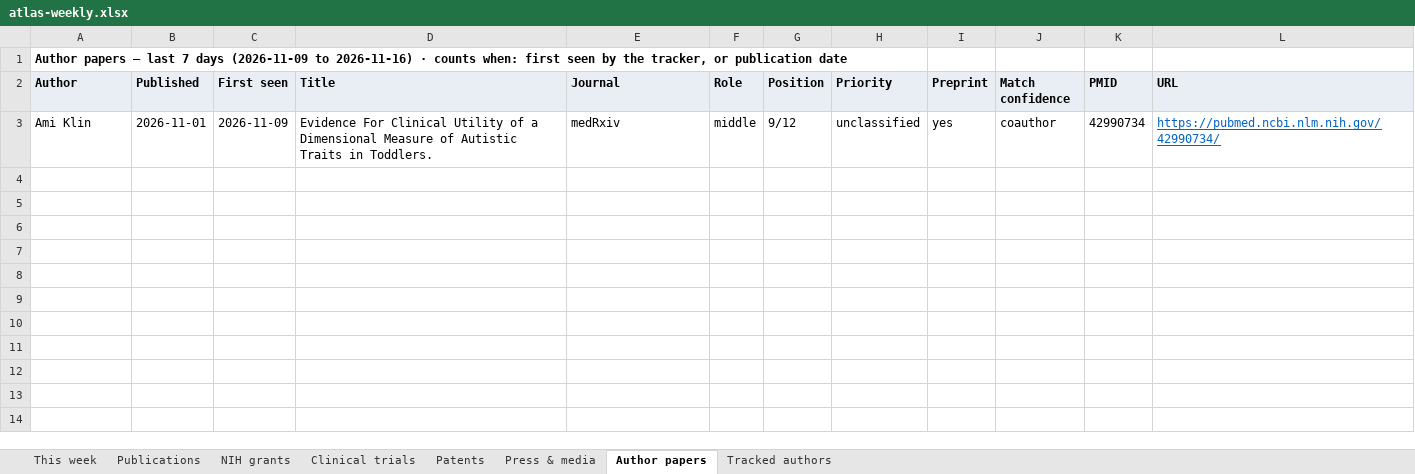
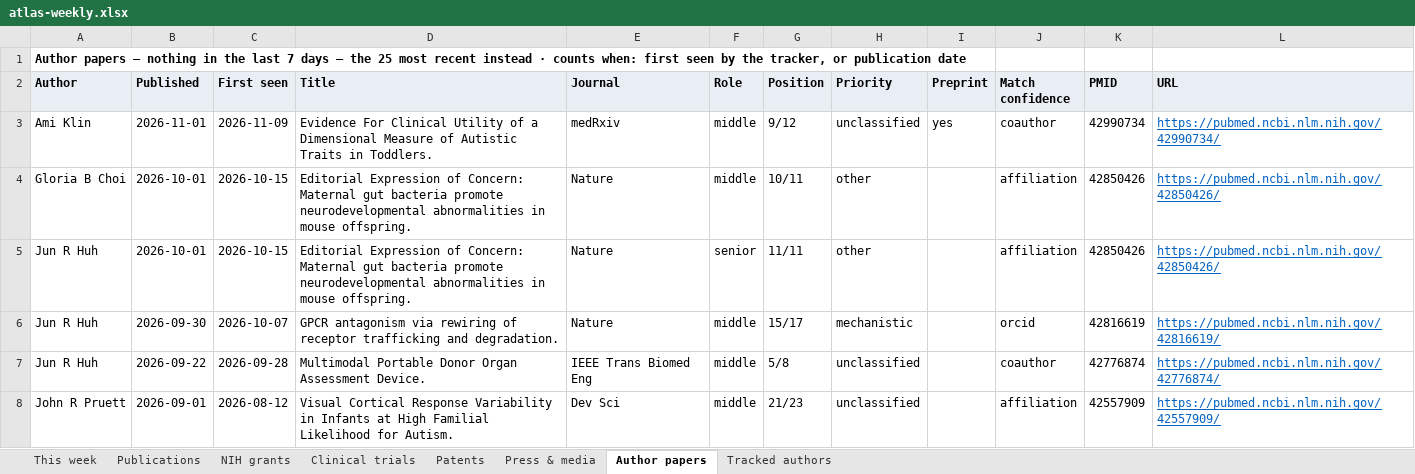
Before and after one commit to Hackern00b22/autism-atlas, an Excel workbook: atlas-weekly.xlsx, sheet Author papers, drawn as a sheet; only a part is shown; values as stored, in another font and other column widths than the file's, no borders; the diff covers the shown part only; the diff names each change by its address in the sheet, - before the commit and + after, or states it on an @@ line.

```diff
--- a/atlas-weekly.xlsx (sheet Author papers)
+++ b/atlas-weekly.xlsx (sheet Author papers)
-A1 (Author): …papers — last 7 days (2026-11-09 to 2026-11-16) · counts…
+A1 (Author): …papers — nothing in the last 7 days — the 25 most recent instead · counts…
+row 4: Gloria B Choi | 2026-10-01 | 2026-10-15 | Editorial Expression of Concern: Maternal gut bacteria promote neurodevelopmental abnormalities in mouse offspring. | Nature | middle | 10/11 | other |  | affiliation | 42850426 | https://pubmed.ncbi.nlm.nih.gov/42850426/
+row 5: Jun R Huh | 2026-10-01 | 2026-10-15 | Editorial Expression of Concern: Maternal gut bacteria promote neurodevelopmental abnormalities in mouse offspring. | Nature | senior | 11/11 | other |  | affiliation | 42850426 | https://pubmed.ncbi.nlm.nih.gov/42850426/
+row 6: Jun R Huh | 2026-09-30 | 2026-10-07 | GPCR antagonism via rewiring of receptor trafficking and degradation. | Nature | middle | 15/17 | mechanistic |  | orcid | 42816619 | https://pubmed.ncbi.nlm.nih.gov/42816619/
+row 7: Jun R Huh | 2026-09-22 | 2026-09-28 | Multimodal Portable Donor Organ Assessment Device. | IEEE Trans Biomed Eng | middle | 5/8 | unclassified |  | coauthor | 42776874 | https://pubmed.ncbi.nlm.nih.gov/42776874/
+row 8: John R Pruett | 2026-09-01 | 2026-08-12 | Visual Cortical Response Variability in Infants at High Familial Likelihood for Autism. | Dev Sci | middle | 21/23 | unclassified |  | affiliation | 42557909 | https://pubmed.ncbi.nlm.nih.gov/42557909/
```
Also changed, not shown: 19 added rows elsewhere in this sheet, sheet NIH grants, sheet This week, sheet Patents, sheet Press & media, sheet Tracked authors, sheet Clinical trials, 1 more sheet, 10 other files.
